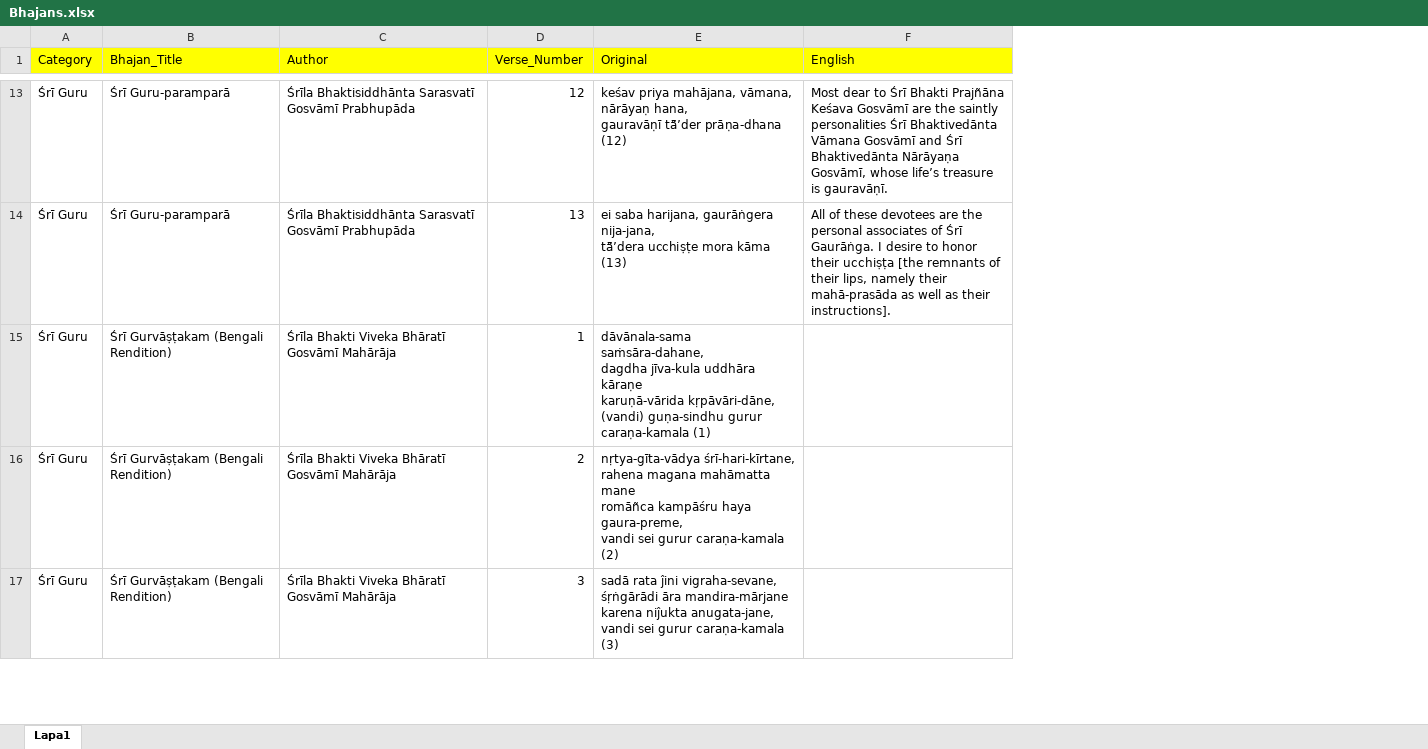
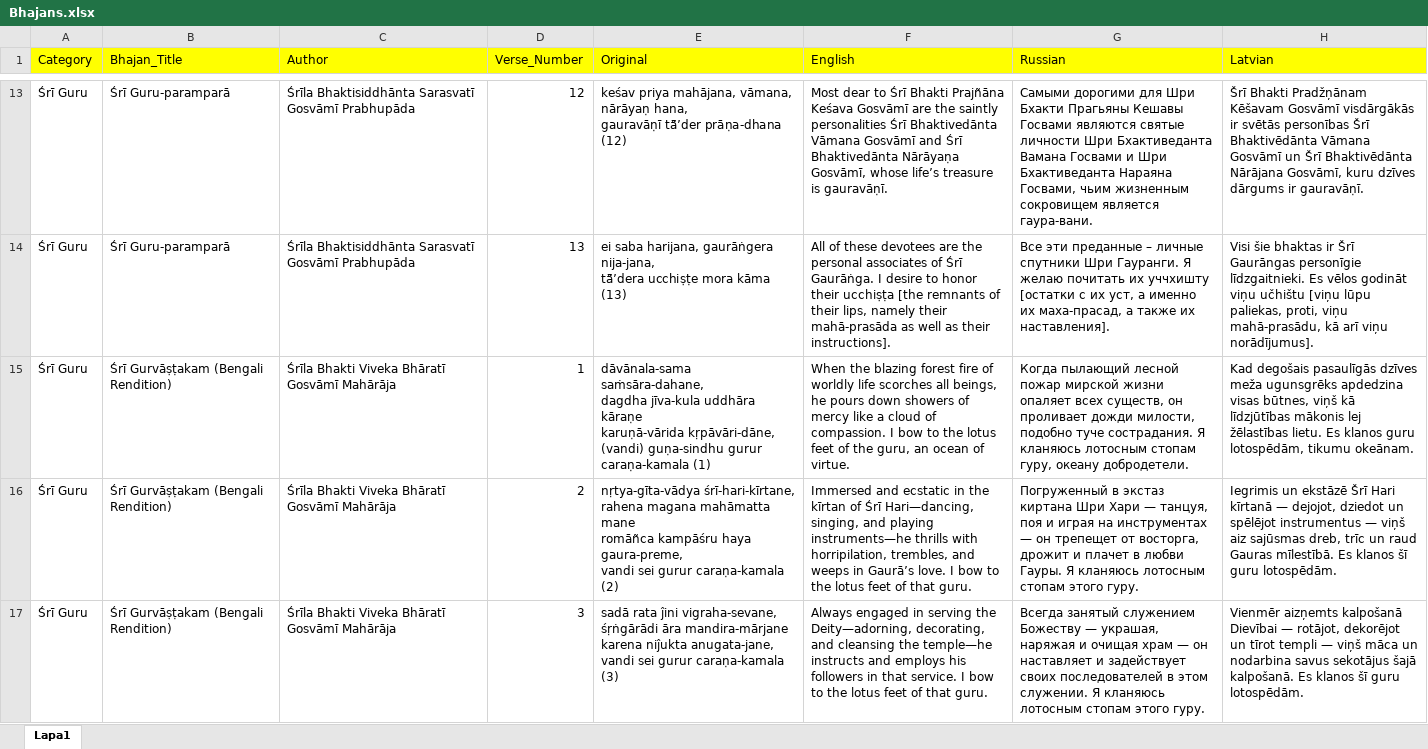
Before and after one commit to Gurudas-SDA/bhajan-search-app, an Excel workbook: Bhajans.xlsx, sheet Lapa1, drawn as a sheet; only a part is shown, gaps mark what is left out; values as stored, in another font and other column widths than the file's, no borders; charts and pictures not drawn; the diff covers the shown part only; the diff names each change by its address in the sheet, - before the commit and + after, or states it on an @@ line.

Commit message:
Add files via upload

```diff
--- a/Bhajans.xlsx (sheet Lapa1)
+++ b/Bhajans.xlsx (sheet Lapa1)
+column G (Russian), rows 13-17: Самыми дорогими для Шри Бхакти Прагьяны Кешавы Госвами являются святые личности Шри Бхактиведанта Вамана Госвами и Шри Бхактиведанта Нараяна Госвами, чьим жизненным сокровищем является гаура-вани. | Все эти преданные – личные спутники Шри Гауранги. Я желаю почитать их уччхишту [остатки с их уст, а именно их маха-прасад, а также их наставления]. | Когда пылающий лесной пожар мирской жизни опаляет всех существ, он проливает дожди милости, подобно туче сострадания. Я кланяюсь лотосным стопам гуру, океану добродетели. | Погруженный в экстаз киртана Шри Хари — танцуя, поя и играя на инструментах — он трепещет от восторга, дрожит и плачет в любви Гауры. Я кланяюсь лотосным стопам этого гуру. | Всегда занятый служением Божеству — украшая, наряжая и очищая храм — он наставляет и задействует своих последователей в этом служении. Я кланяюсь лотосным стопам этого гуру.
+column H (Latvian), rows 13-17: Šrī Bhakti Pradžņānam Kēšavam Gosvāmī visdārgākās ir svētās personības Šrī Bhaktivēdānta Vāmana Gosvāmī un Šrī Bhaktivēdānta Nārājana Gosvāmī, kuru dzīves dārgums ir gauravāṇī. | Visi šie bhaktas ir Šrī Gaurāngas personīgie līdzgaitnieki. Es vēlos godināt viņu učhištu [viņu lūpu paliekas, proti, viņu mahā-prasādu, kā arī viņu norādījumus]. | Kad degošais pasaulīgās dzīves meža ugunsgrēks apdedzina visas būtnes, viņš kā līdzjūtības mākonis lej žēlastības lietu. Es klanos guru lotospēdām, tikumu okeānam. | Iegrimis un ekstāzē Šrī Hari kīrtanā — dejojot, dziedot un spēlējot instrumentus — viņš aiz sajūsmas dreb, trīc un raud Gauras mīlestībā. Es klanos šī guru lotospēdām. | Vienmēr aizņemts kalpošanā Dievībai — rotājot, dekorējot un tīrot templi — viņš māca un nodarbina savus sekotājus šajā kalpošanā. Es klanos šī guru lotospēdām.
-F15 (English): (empty)
+F15 (English): When the blazing forest fire of worldly life scorches all beings, he pours down showers of mercy like a cloud of compassion. I bow to the lotus feet of the guru, an ocean of virtue.
-F16 (English): (empty)
+F16 (English): Immersed and ecstatic in the kīrtan of Śrī Hari—dancing, singing, and playing instruments—he thrills with horripilation, trembles, and weeps in Gaurā’s love. I bow to the lotus feet of that guru.
-F17 (English): (empty)
+F17 (English): Always engaged in serving the Deity—adorning, decorating, and cleansing the temple—he instructs and employs his followers in that service. I bow to the lotus feet of that guru.
```
Also changed, not shown: 7 edited cells elsewhere in this sheet, charts or pictures.
